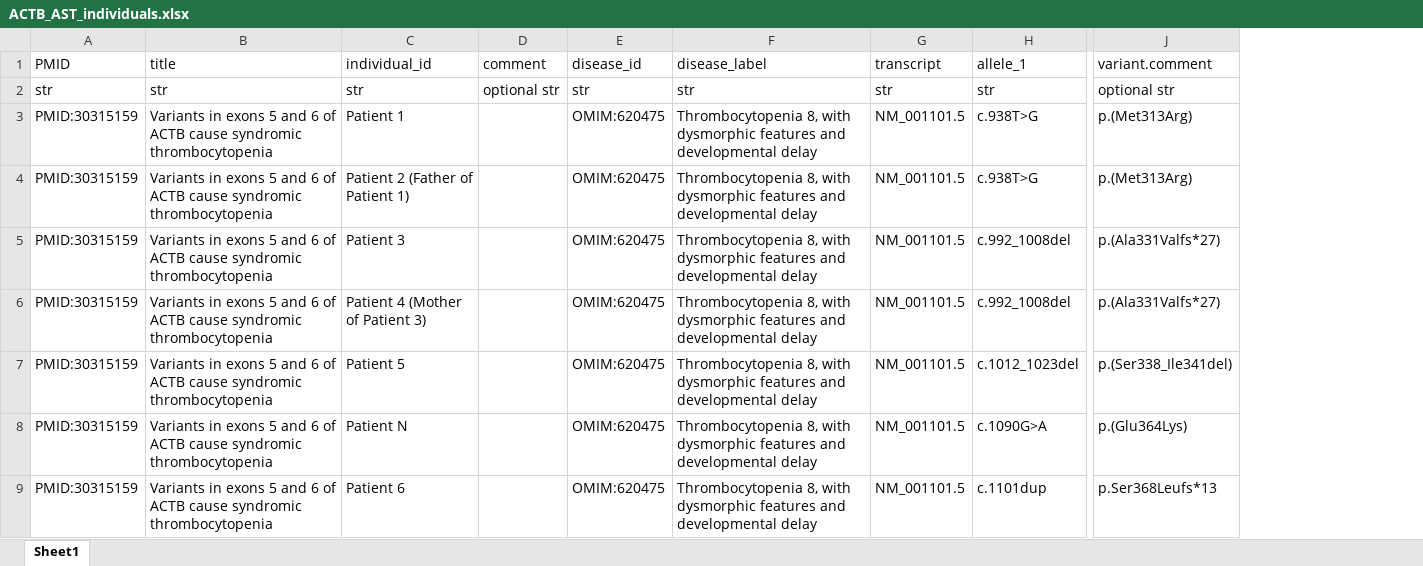
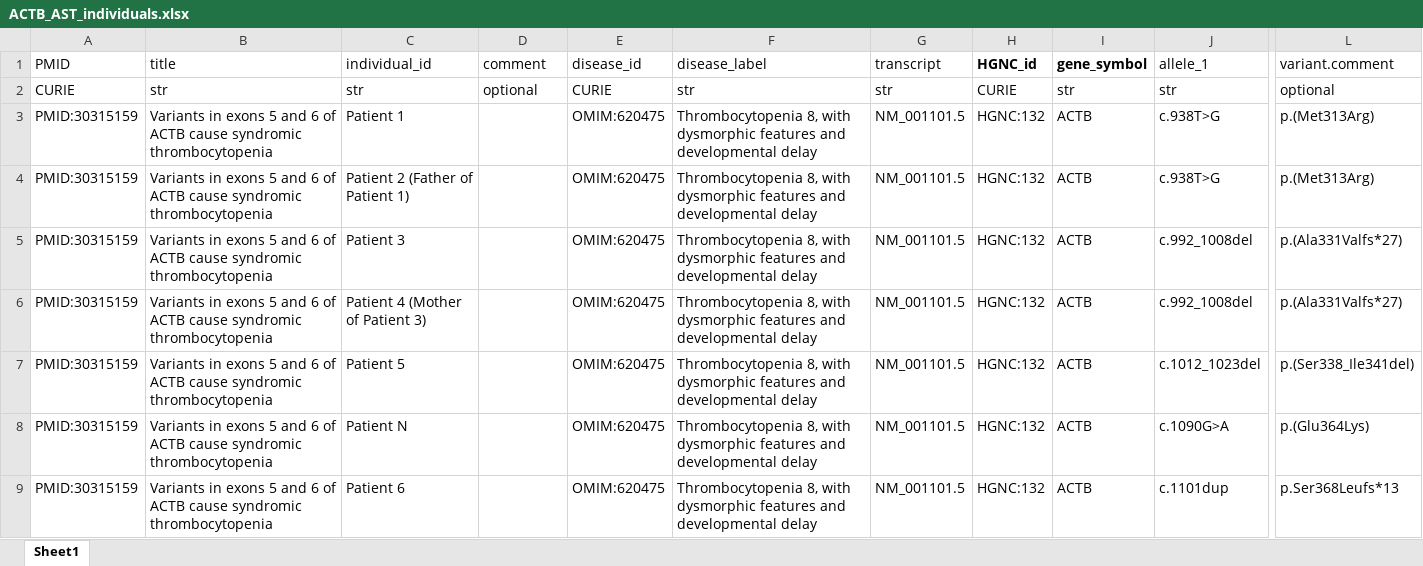
Before and after one commit to monarch-initiative/phenopacket-store, an Excel workbook: notebooks/ACTB/input/ACTB_AST_individuals.xlsx, sheet Sheet1, drawn as a sheet; only a part is shown, gaps mark what is left out; values as stored, in another font and other column widths than the file's, no borders; addresses are those after the commit; the diff names each change by its address in the sheet, - before the commit and + after, or states it on an @@ line.

Commit message:
ACTB

```diff
--- a/notebooks/ACTB/input/ACTB_AST_individuals.xlsx (sheet Sheet1)
+++ b/notebooks/ACTB/input/ACTB_AST_individuals.xlsx (sheet Sheet1)
+column H, rows 1-9: HGNC_id | CURIE | HGNC:132 | HGNC:132 | HGNC:132 | HGNC:132 | HGNC:132 | HGNC:132 | HGNC:132
+column I, rows 1-9: gene_symbol | str | ACTB | ACTB | ACTB | ACTB | ACTB | ACTB | ACTB
-A2: str
+A2: CURIE
-D2: optional str
+D2: optional
-E2: str
+E2: CURIE
-L2: optional str
+L2: optional
```
Also changed, not shown: 9 other files.
